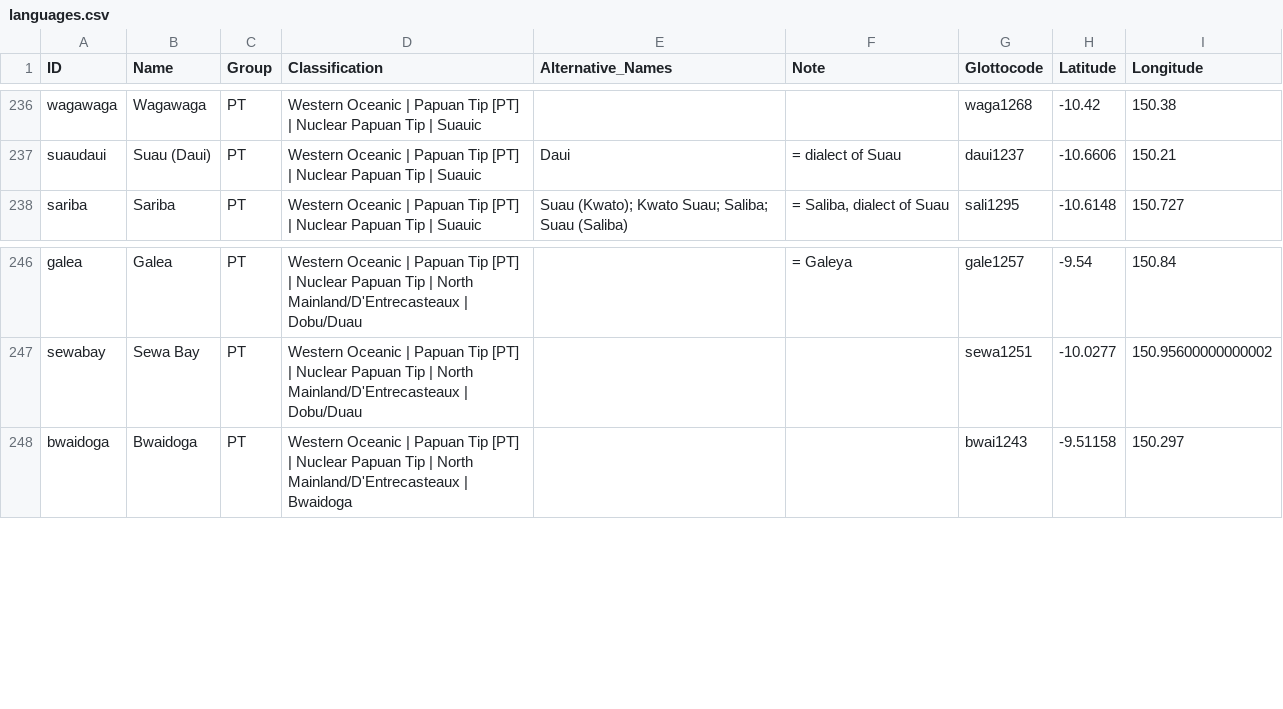
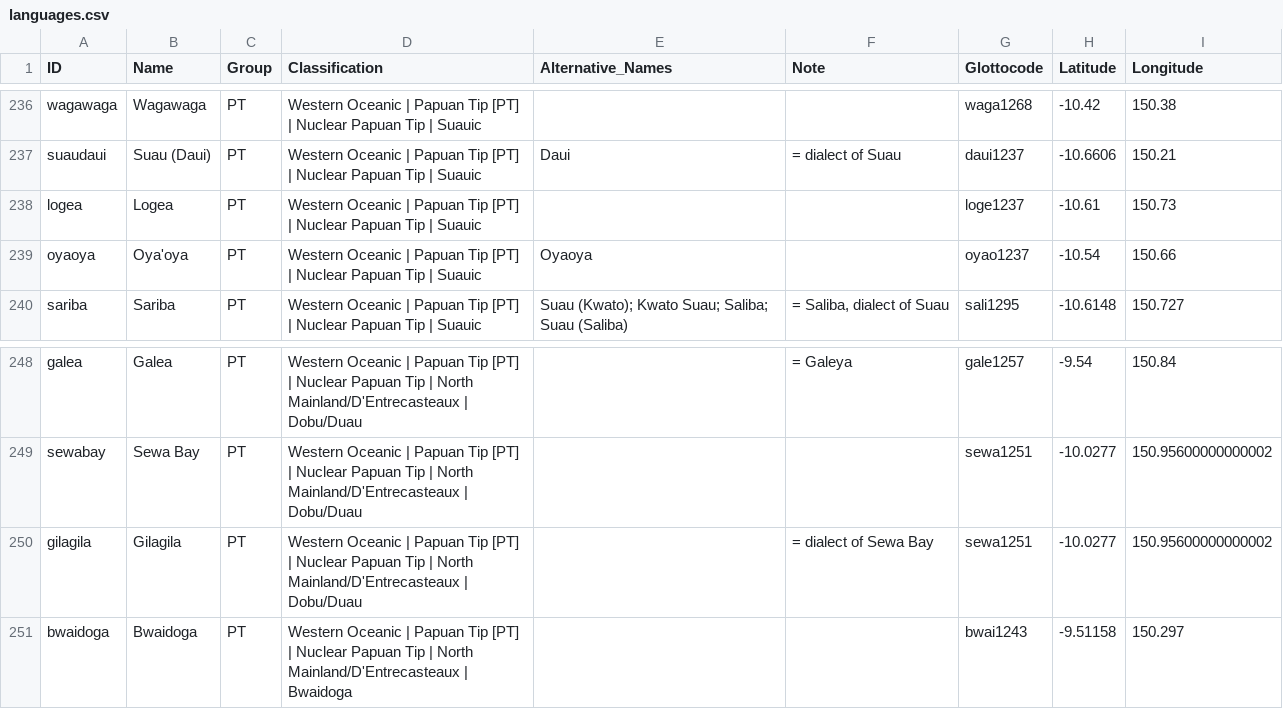
Before and after one commit to lexibank/tlopo, a CSV file: raw/vol1/languages.csv, drawn as a sheet; only a part is shown, gaps mark what is left out; the diff names each change by its address in the sheet, - before the commit and + after, or states it on an @@ line.

```diff
--- a/raw/vol1/languages.csv
+++ b/raw/vol1/languages.csv
+row 238: logea | Logea | PT | Western Oceanic | Papuan Tip [PT] | Nuclear Papuan Tip | Suauic |  |  | loge1237 | -10.61 | 150.73
+row 239: oyaoya | Oya'oya | PT | Western Oceanic | Papuan Tip [PT] | Nuclear Papuan Tip | Suauic | Oyaoya |  | oyao1237 | -10.54 | 150.66
+row 250: gilagila | Gilagila | PT | Western Oceanic | Papuan Tip [PT] | Nuclear Papuan Tip | North Mainland/D'Entrecasteaux | Dobu/Duau |  | = dialect of Sewa Bay | sewa1251 | -10.0277 | 150.95600000000002
```
Also changed, not shown: 2 other files.
